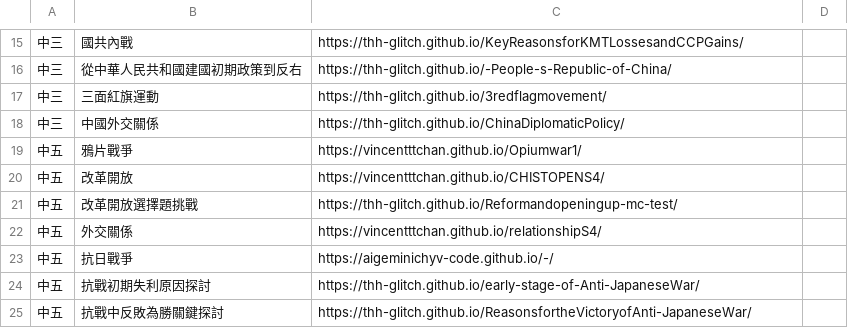
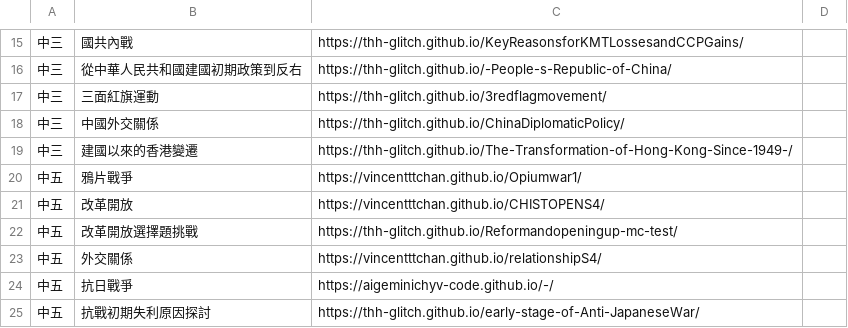
Before and after one commit to thh-glitch/ChineseHistoryInteractiveWebsite, a CSV file: data.csv, drawn as a sheet; only a part is shown, gaps mark what is left out; the shorter side is filled out with more unchanged rows; the diff names each change by its address in the sheet, - before the commit and + after, or states it on an @@ line.

```diff
--- a/data.csv
+++ b/data.csv
+row 19: 中三 | 建國以來的香港變遷 | https://thh-glitch.github.io/The-Transformation-of-Hong-Kong-Since-1949-/
```
